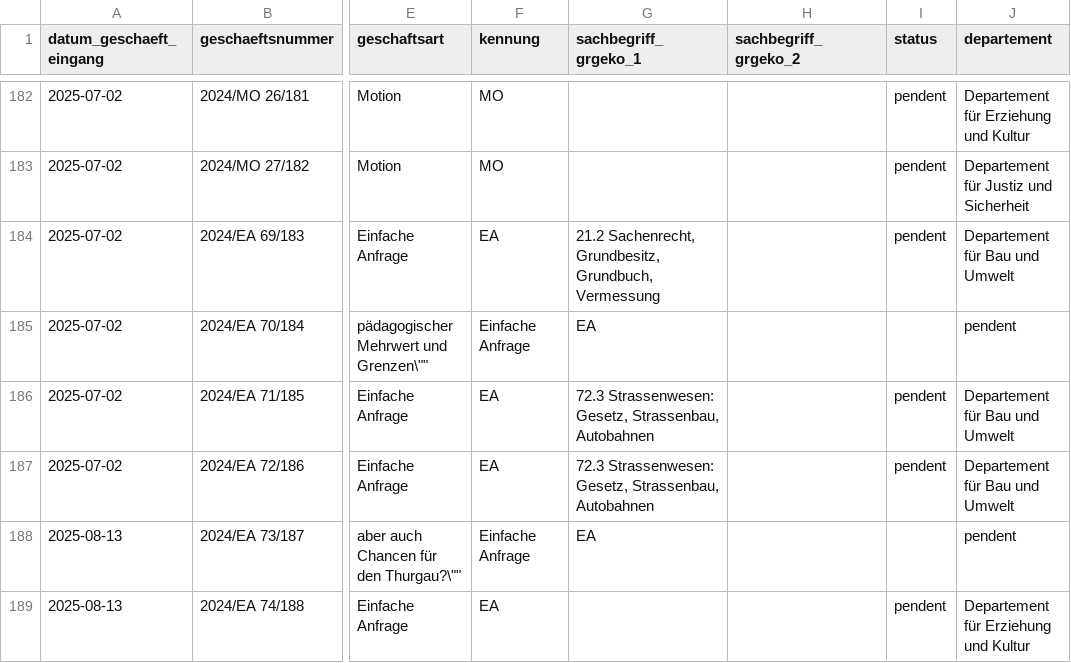
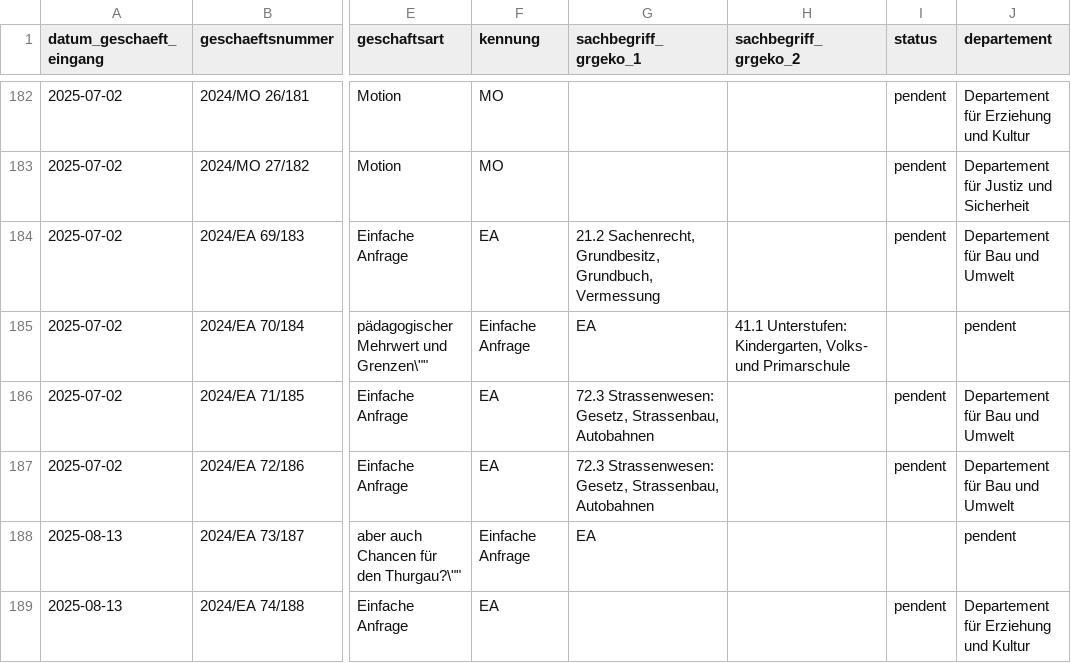
Before and after one commit to ogdtg/vorstossdaten_scrape, a CSV file: geschaefte.csv, drawn as a sheet; only a part is shown, gaps mark what is left out; the diff covers the shown part only; the diff names each change by its address in the sheet, - before the commit and + after, or states it on an @@ line.

```diff
--- a/geschaefte.csv
+++ b/geschaefte.csv
-H185 (sachbegriff_grgeko_2): (empty)
+H185 (sachbegriff_grgeko_2): 41.1 Unterstufen: Kindergarten, Volks- und Primarschule
```
Also changed, not shown: 6 added rows and 11 edited cells elsewhere in this file, 3 other files.
